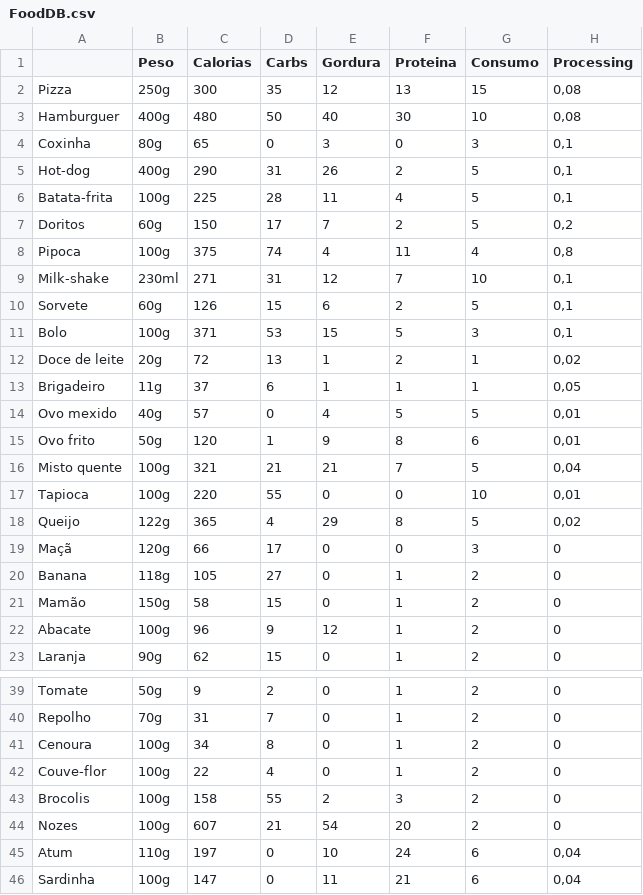
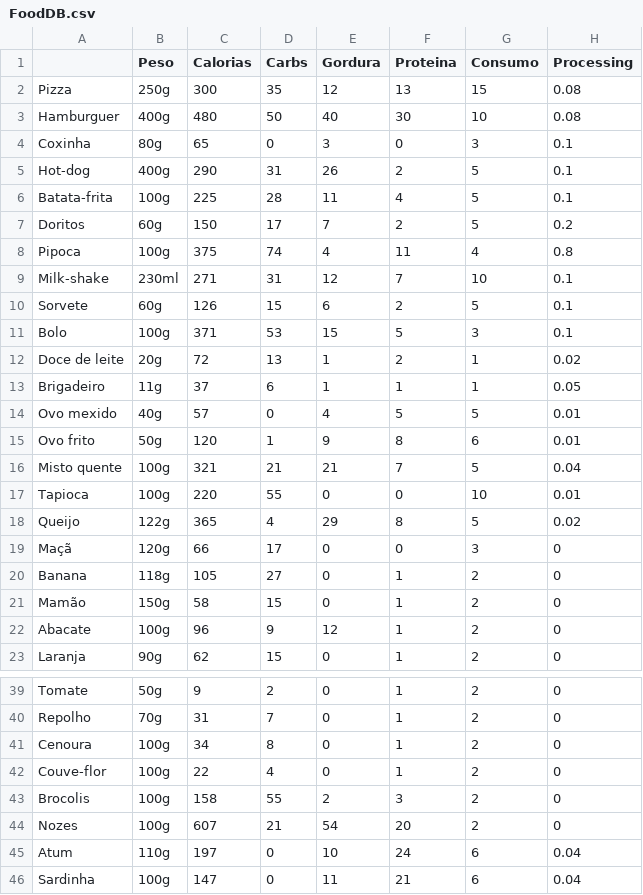
Before and after one commit to Cillor/Magnata-da-Saude, a CSV file: Assets/Resources/FoodDB.csv, drawn as a sheet; only a part is shown, gaps mark what is left out; the diff covers the shown part only.

```diff
--- a/Assets/Resources/FoodDB.csv
+++ b/Assets/Resources/FoodDB.csv
@@ -1,19 +1,19 @@
 ;Peso;Calorias;Carbs;Gordura;Proteina;Consumo;Processing
-Pizza;250g;300;35;12;13;15;0,08
-Hamburguer;400g;480;50;40;30;10;0,08
-Coxinha;80g;65;0;3;0;3;0,1
-Hot-dog;400g;290;31;26;2;5;0,1
-Batata-frita;100g;225;28;11;4;5;0,1
-Doritos;60g;150;17;7;2;5;0,2
-Pipoca;100g;375;74;4;11;4;0,8
-Milk-shake;230ml;271;31;12;7;10;0,1
-Sorvete;60g;126;15;6;2;5;0,1
-Bolo;100g;371;53;15;5;3;0,1
-Doce de leite;20g;72;13;1;2;1;0,02
-Brigadeiro;11g;37;6;1;1;1;0,05
-Ovo mexido;40g;57;0;4;5;5;0,01
-Ovo frito;50g;120;1;9;8;6;0,01
-Misto quente;100g;321;21;21;7;5;0,04
-Tapioca;100g;220;55;0;0;10;0,01
-Queijo;122g;365;4;29;8;5;0,02
+Pizza;250g;300;35;12;13;15;0.08
+Hamburguer;400g;480;50;40;30;10;0.08
+Coxinha;80g;65;0;3;0;3;0.1
+Hot-dog;400g;290;31;26;2;5;0.1
+Batata-frita;100g;225;28;11;4;5;0.1
+Doritos;60g;150;17;7;2;5;0.2
+Pipoca;100g;375;74;4;11;4;0.8
+Milk-shake;230ml;271;31;12;7;10;0.1
+Sorvete;60g;126;15;6;2;5;0.1
+Bolo;100g;371;53;15;5;3;0.1
+Doce de leite;20g;72;13;1;2;1;0.02
+Brigadeiro;11g;37;6;1;1;1;0.05
+Ovo mexido;40g;57;0;4;5;5;0.01
+Ovo frito;50g;120;1;9;8;6;0.01
+Misto quente;100g;321;21;21;7;5;0.04
+Tapioca;100g;220;55;0;0;10;0.01
+Queijo;122g;365;4;29;8;5;0.02
 Maçã;120g;66;17;0;0;3;0
@@ -44,3 +44,3 @@ Brocolis;100g;158;55;2;3;2;0
 Nozes;100g;607;21;54;20;2;0
-Atum;110g;197;0;10;24;6;0,04
-Sardinha;100g;147;0;11;21;6;0,04
+Atum;110g;197;0;10;24;6;0.04
+Sardinha;100g;147;0;11;21;6;0.04
```
Also changed, not shown: 13 edited cells elsewhere in this file, 1 other file.
